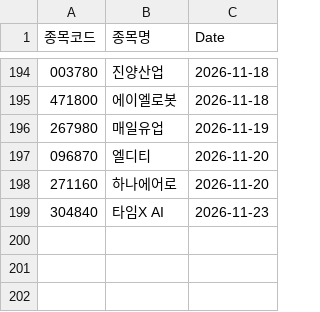
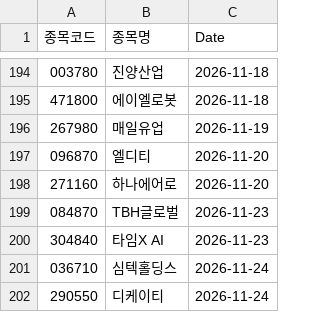
Before and after one commit to hermian/theme_stock, a CSV file: hosung/52whigh_in_3months.csv, drawn as a sheet; only a part is shown, gaps mark what is left out; the diff names each change by its address in the sheet, - before the commit and + after, or states it on an @@ line.

Commit message:
Add file via script

```diff
--- a/hosung/52whigh_in_3months.csv
+++ b/hosung/52whigh_in_3months.csv
+row 199: 084870 | TBH글로벌 | 2026-11-23
+row 201: 036710 | 심텍홀딩스 | 2026-11-24
+row 202: 290550 | 디케이티 | 2026-11-24
```
